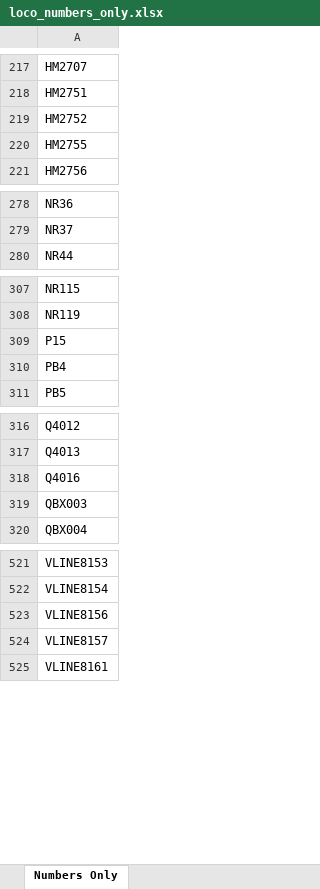
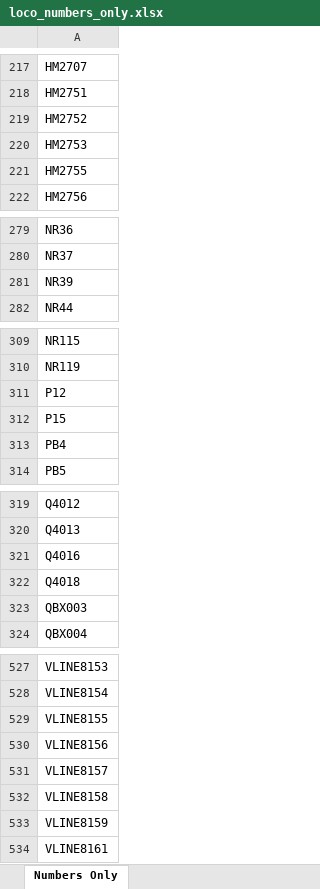
Before and after one commit to grahame21/railops-backend, an Excel workbook: static/downloads/loco_numbers_only.xlsx, sheet Numbers Only, drawn as a sheet; only a part is shown, gaps mark what is left out; values as stored, in another font and other column widths than the file's, no borders; the diff covers the shown part only; the diff names each change by its address in the sheet, - before the commit and + after, or states it on an @@ line.

```diff
--- a/static/downloads/loco_numbers_only.xlsx (sheet Numbers Only)
+++ b/static/downloads/loco_numbers_only.xlsx (sheet Numbers Only)
+row 220: HM2753
+row 281: NR39
+row 311: P12
+row 322: Q4018
+row 529: VLINE8155
+row 532: VLINE8158
+row 533: VLINE8159
```
Also changed, not shown: 3 added rows elsewhere in this sheet, static/downloads/loco_database.xlsx, 8 other files.
